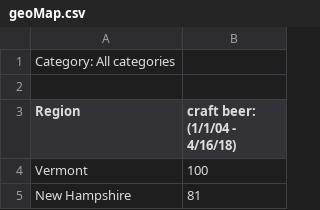
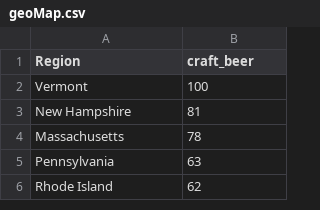
Before and after one commit to ravenusmc/Beer_Politics, a CSV file: data/geoMap.csv, drawn as a sheet; only a part is shown; the shorter side is filled out with more unchanged rows.

Commit message:
minor changes

```diff
--- a/data/geoMap.csv
+++ b/data/geoMap.csv
@@ -1,4 +1,2 @@
-Category: All categories
-
-Region,craft beer: (1/1/04 - 4/16/18)
+Region,craft_beer
 Vermont,100
```
